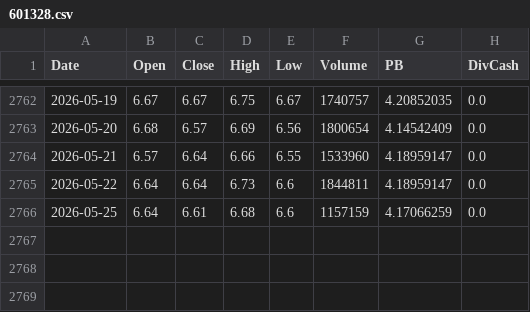
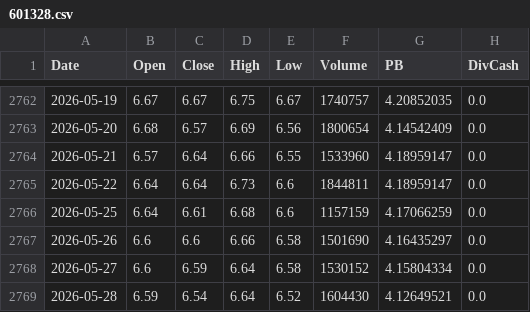
Before and after one commit to Dorian-Yuan/cn_banks_quant, a CSV file: data/ashare/601328.csv, drawn as a sheet; only a part is shown, gaps mark what is left out; the diff names each change by its address in the sheet, - before the commit and + after, or states it on an @@ line.

```diff
--- a/data/ashare/601328.csv
+++ b/data/ashare/601328.csv
+row 2767: 2026-05-26 | 6.6 | 6.6 | 6.66 | 6.58 | 1501690 | 4.16435297 | 0.0
+row 2768: 2026-05-27 | 6.6 | 6.59 | 6.64 | 6.58 | 1530152 | 4.15804334 | 0.0
+row 2769: 2026-05-28 | 6.59 | 6.54 | 6.64 | 6.52 | 1604430 | 4.12649521 | 0.0
```
Also changed, not shown: data/ashare/601288.csv, data/ashare/601398.csv, 4 other files.
